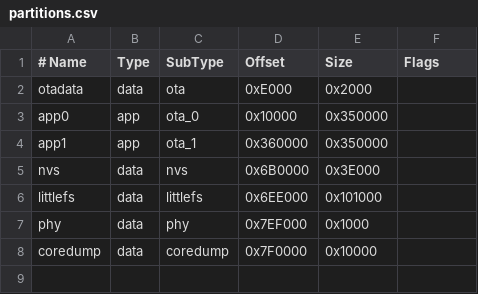
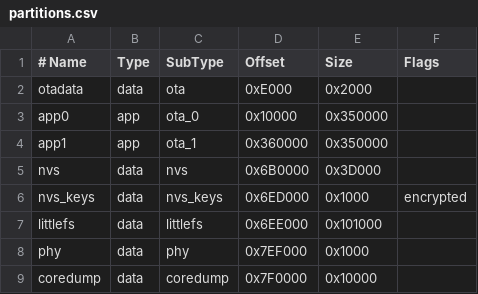
Before and after one commit to GrieferPig/jukeboy, a CSV file: partitions.csv, drawn as a sheet.

```diff
--- a/partitions.csv
+++ b/partitions.csv
@@ -4,3 +4,4 @@ app0,app,ota_0,0x10000,0x350000,
 app1,app,ota_1,0x360000,0x350000,
-nvs,data,nvs,0x6B0000,0x3E000,
+nvs,data,nvs,0x6B0000,0x3D000,
+nvs_keys,data,nvs_keys,0x6ED000,0x1000,encrypted
 littlefs,data,littlefs,0x6EE000,0x101000,
```
Also changed, not shown: 19 other files.
